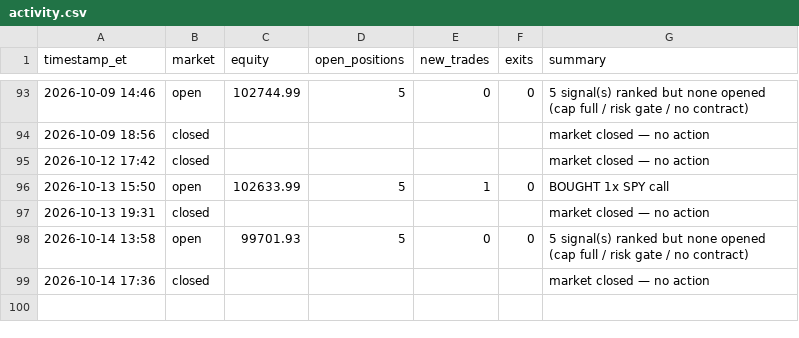
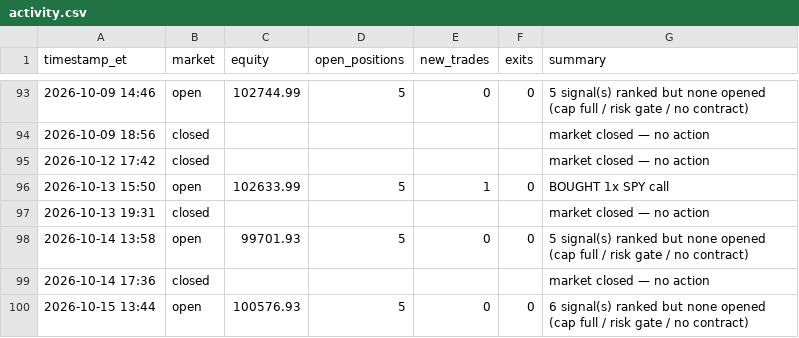
Before and after one commit to fawad07/alpaca-options-agent, a CSV file: activity.csv, drawn as a sheet; only a part is shown, gaps mark what is left out.

```diff
--- a/activity.csv
+++ b/activity.csv
@@ -99 +99,2 @@ timestamp_et,market,equity,open_positions,new_trades,exits,summary
 2026-10-14 17:36,closed,,,,,market closed — no action
+2026-10-15 13:44,open,100576.93,5,0,0,6 signal(s) ranked but none opened (cap full / risk gate / no contract)
```
Also changed, not shown: 1 other file.
